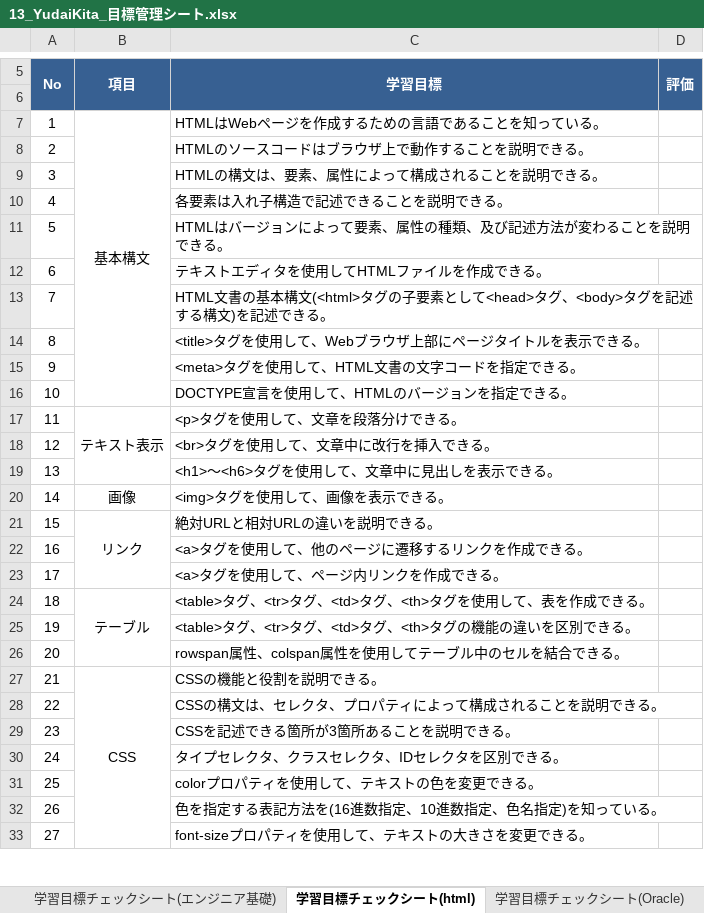
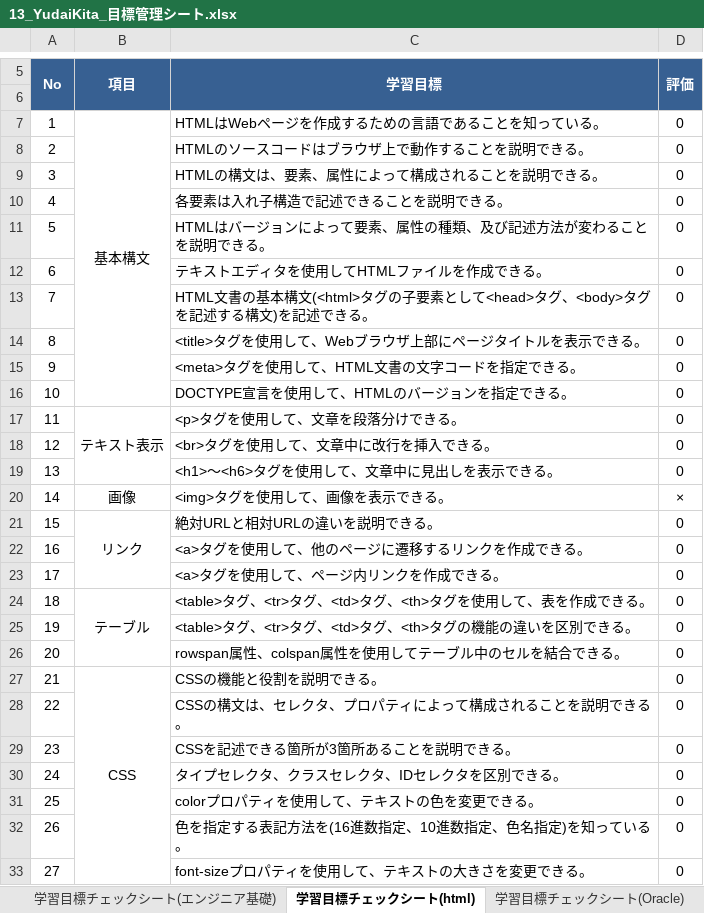
Before and after one commit to yudaikita/documents, an Excel workbook: 13_YudaiKita_目標管理シート.xlsx, sheet 学習目標チェックシート(html), drawn as a sheet; only a part is shown, gaps mark what is left out; values as stored, in another font and other column widths than the file's, no borders; charts and pictures and conditional formats not drawn; the diff covers the shown part only; the diff names each change by its address in the sheet, - before the commit and + after, or states it on an @@ line.

```diff
--- a/13_YudaiKita_目標管理シート.xlsx (sheet 学習目標チェックシート(html))
+++ b/13_YudaiKita_目標管理シート.xlsx (sheet 学習目標チェックシート(html))
-D7:D19 (評価): (empty)
+D7:D19 (評価): 0
-D20 (評価): (empty)
+D20 (評価): ×
-D21:D33 (評価): (empty)
+D21:D33 (評価): 0
```
Also changed, not shown: 30 edited cells elsewhere in this sheet, sheet 学習目標チェックシート(ビジネスマナー), sheet 学習目標チェックシート(エンジニア基礎), charts or pictures, 13_YudaiKita_課題管理表.xlsx.
